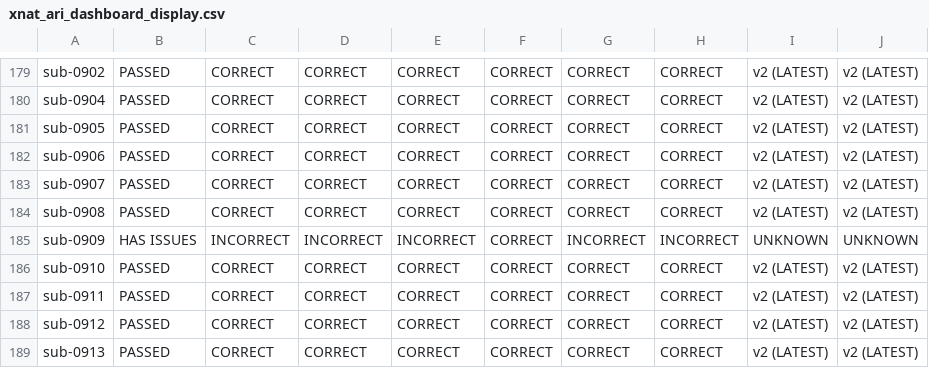
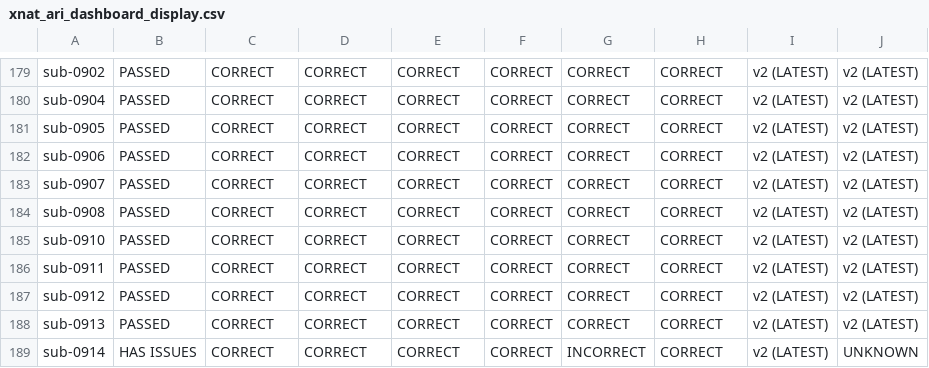
Before and after one commit to BioMedicalImaging-Core-NYUAD/xnat-docs, a CSV file: docs/source/_static/xnat_ari_dashboard_display.csv, drawn as a sheet; only a part is shown, gaps mark what is left out; the shorter side is filled out with more unchanged rows; the diff names each change by its address in the sheet, - before the commit and + after, or states it on an @@ line.

```diff
--- a/docs/source/_static/xnat_ari_dashboard_display.csv
+++ b/docs/source/_static/xnat_ari_dashboard_display.csv
-row 185: sub-0909 | HAS ISSUES | INCORRECT | INCORRECT | INCORRECT | CORRECT | INCORRECT | INCORRECT | UNKNOWN | UNKNOWN
```
Also changed, not shown: docs/source/_static/xnat_ari_dashboard.csv, xnat_ari_dashboard.csv, 2 other files.
